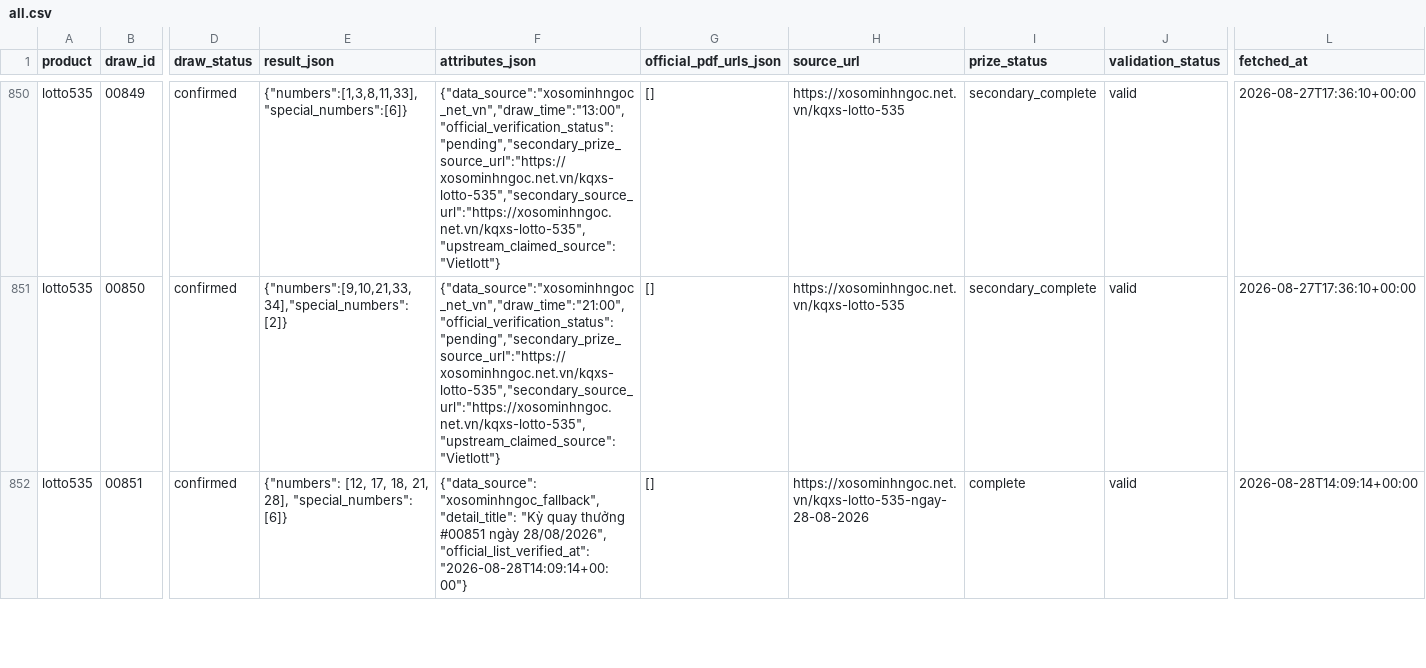
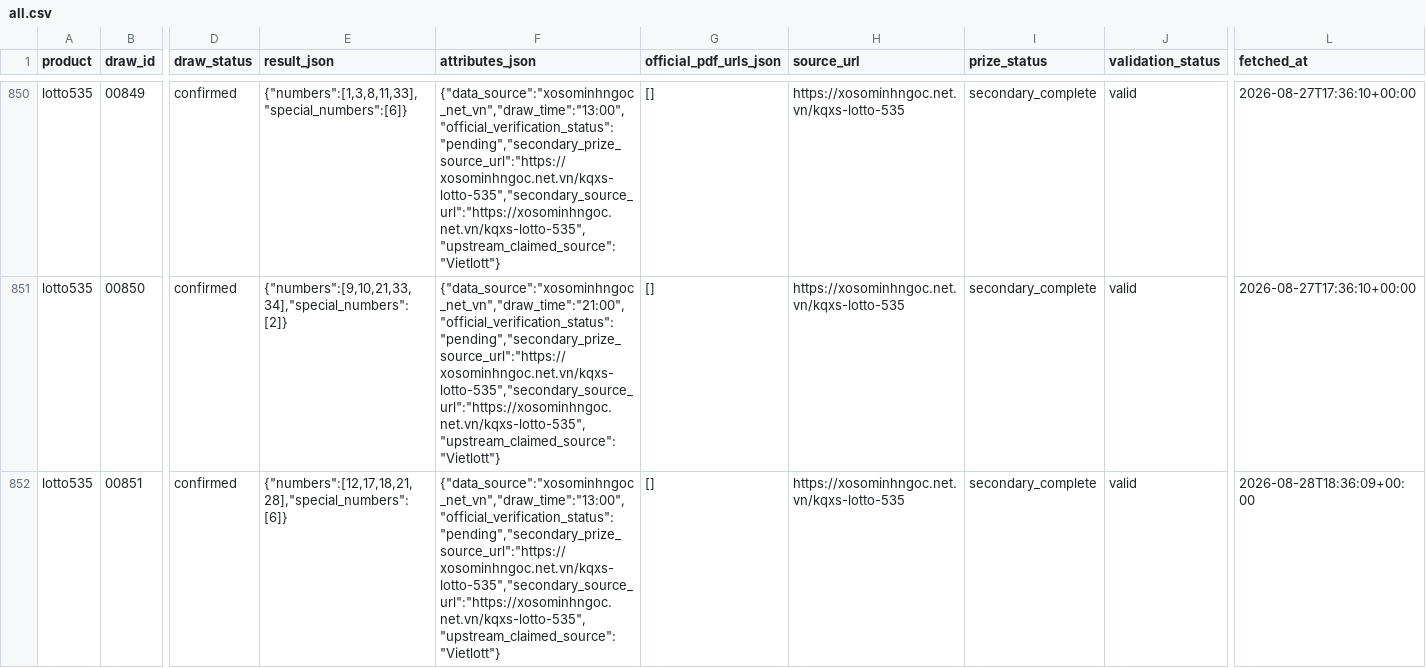
Before and after one commit to thuantn005/lotto-scan, a CSV file: data/all.csv, drawn as a sheet; only a part is shown, gaps mark what is left out; the diff covers the shown part only; the diff names each change by its address in the sheet, - before the commit and + after, or states it on an @@ line.

```diff
--- a/data/all.csv
+++ b/data/all.csv
-E852 (result_json): {"numbers": [12, 17, 18, 21, 28], "special_numbers": [6]}
+E852 (result_json): {"numbers":[12,17,18,21,28],"special_numbers":[6]}
-F852 (attributes_json): {"data_source": "xosominhngoc_fallback", "detail_title": "Kỳ quay thưởng #00851 ngày 28/08/2026", "official_list_verified_at": "2026-08-28T14:09:14+00:00"}
+F852 (attributes_json): {"data_source":"xosominhngoc_net_vn","draw_time":"13:00","official_verification_status":"pending","secondary_prize_source_url":"https://xosominhngoc.net.vn/kqxs-lotto-535","secondary_source_url":"https://xosominhngoc.net.vn/kqxs-lotto-535","upstream_claimed_source":"Vietlott"}
-H852 (source_url): https://xosominhngoc.net.vn/kqxs-lotto-535-ngay-28-08-2026
+H852 (source_url): https://xosominhngoc.net.vn/kqxs-lotto-535
-I852 (prize_status): complete
+I852 (prize_status): secondary_complete
-L852 (fetched_at): 2026-08-28T14:09:14+00:00
+L852 (fetched_at): 2026-08-28T18:36:09+00:00
```
Also changed, not shown: 1 added row and 5 edited cells elsewhere in this file, 2 other files.
